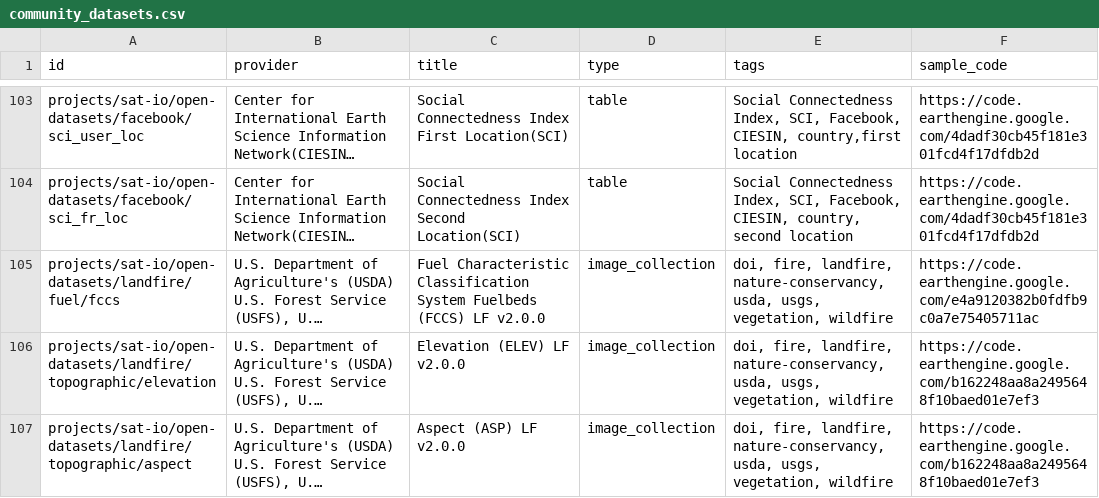
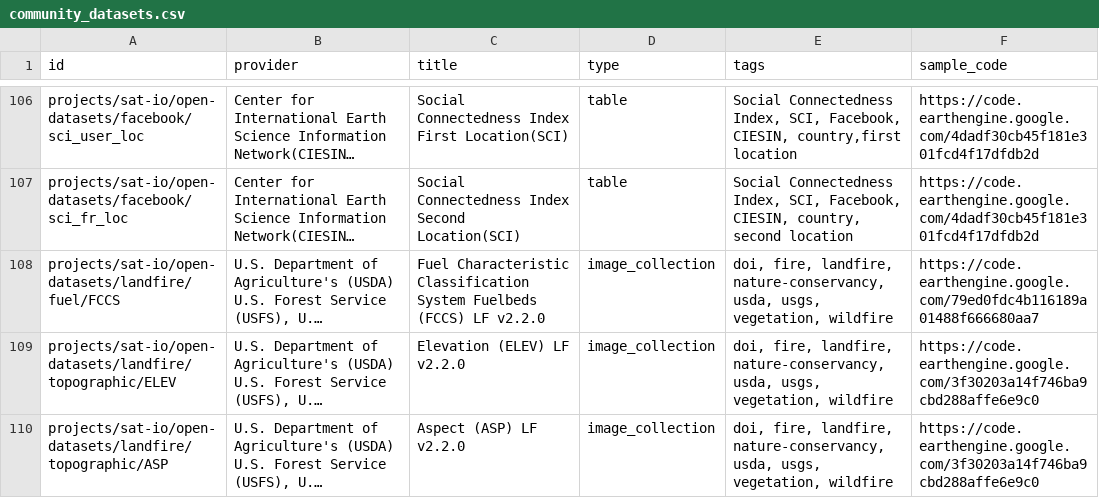
Before and after one commit to samapriya/awesome-gee-community-datasets, a CSV file: community_datasets.csv, drawn as a sheet; only a part is shown, gaps mark what is left out; long unchanged cells end in …; addresses are those after the commit; the diff covers the shown part only; the diff names each change by its address in the sheet, - before the commit and + after, or states it on an @@ line.

```diff
--- a/community_datasets.csv
+++ b/community_datasets.csv
-A108 (id): projects/sat-io/open-datasets/landfire/fuel/fccs
+A108 (id): projects/sat-io/open-datasets/landfire/fuel/FCCS
-C108 (title): …(FCCS) LF v2.0.0
+C108 (title): …(FCCS) LF v2.2.0
-F108 (sample_code): https://code.earthengine.google.com/e4a9120382b0fdfb9c0a7e75405711ac
+F108 (sample_code): https://code.earthengine.google.com/79ed0fdc4b116189a01488f666680aa7
-A109 (id): projects/sat-io/open-datasets/landfire/topographic/elevation
+A109 (id): projects/sat-io/open-datasets/landfire/topographic/ELEV
-C109 (title): Elevation (ELEV) LF v2.0.0
+C109 (title): Elevation (ELEV) LF v2.2.0
-F109:F110 (sample_code): https://code.earthengine.google.com/b162248aa8a2495648f10baed01e7ef3
+F109:F110 (sample_code): https://code.earthengine.google.com/3f30203a14f746ba9cbd288affe6e9c0
-A110 (id): projects/sat-io/open-datasets/landfire/topographic/aspect
+A110 (id): projects/sat-io/open-datasets/landfire/topographic/ASP
-C110 (title): Aspect (ASP) LF v2.0.0
+C110 (title): Aspect (ASP) LF v2.2.0
```
Also changed, not shown: 6 added rows and 39 edited cells elsewhere in this file.
